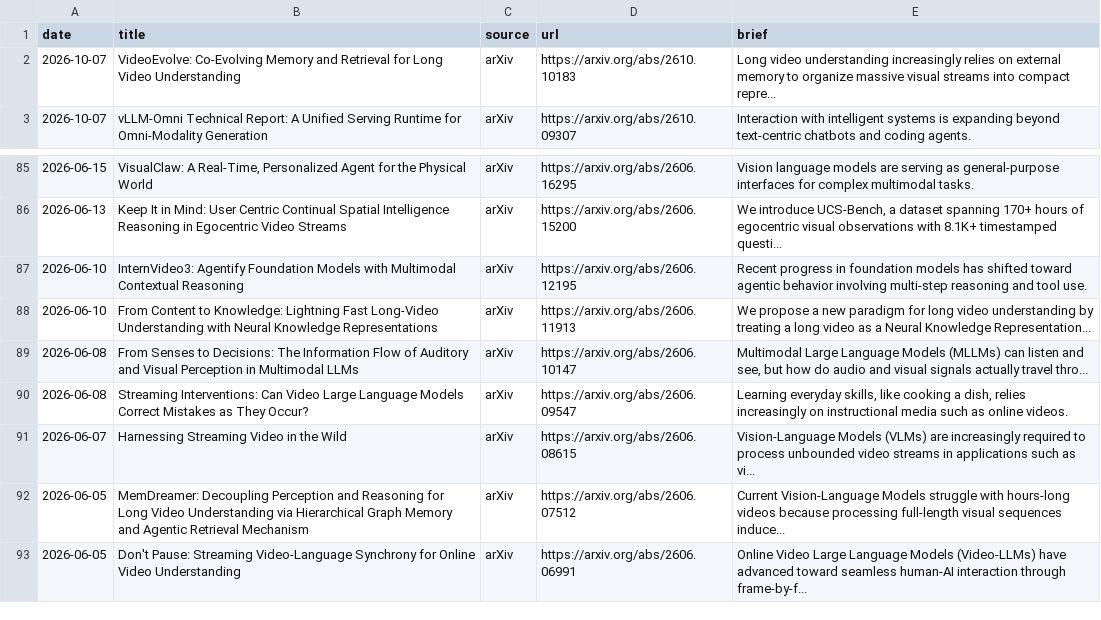
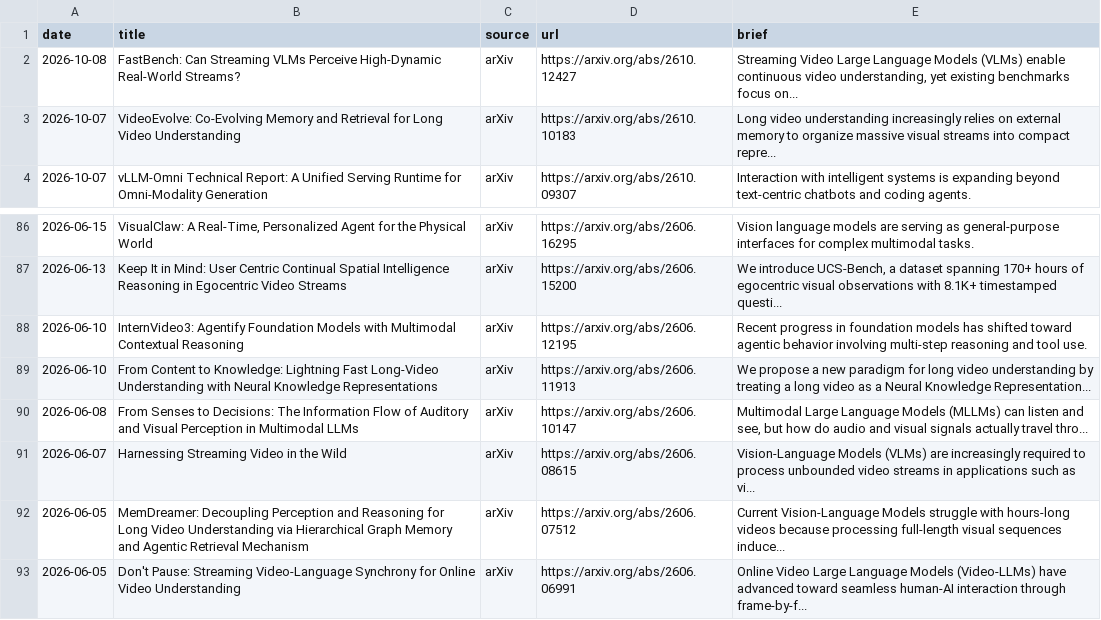
Before and after one commit to hjh123445/streaming-video-understanding-papers-2026, a CSV file: data/papers_2026_streaming_video_understanding.auto.csv, drawn as a sheet; only a part is shown, gaps mark what is left out.

```diff
--- a/data/papers_2026_streaming_video_understanding.auto.csv
+++ b/data/papers_2026_streaming_video_understanding.auto.csv
@@ -1,2 +1,3 @@
 date,title,source,url,brief
+2026-10-08,FastBench: Can Streaming VLMs Perceive High-Dynamic Real-World Streams?,arXiv,https://arxiv.org/abs/2610.12427,"Streaming Video Large Language Models (VLMs) enable continuous video understanding, yet existing benchmarks focus on..."
 2026-10-07,VideoEvolve: Co-Evolving Memory and Retrieval for Long Video Understanding,arXiv,https://arxiv.org/abs/2610.10183,Long video understanding increasingly relies on external memory to organize massive visual streams into compact repre...
@@ -89,3 +90,2 @@ date,title,source,url,brief
 2026-06-08,From Senses to Decisions: The Information Flow of Auditory and Visual Perception in Multimodal LLMs,arXiv,https://arxiv.org/abs/2606.10147,"Multimodal Large Language Models (MLLMs) can listen and see, but how do audio and visual signals actually travel thro..."
-2026-06-08,Streaming Interventions: Can Video Large Language Models Correct Mistakes as They Occur?,arXiv,https://arxiv.org/abs/2606.09547,"Learning everyday skills, like cooking a dish, relies increasingly on instructional media such as online videos."
 2026-06-07,Harnessing Streaming Video in the Wild,arXiv,https://arxiv.org/abs/2606.08615,Vision-Language Models (VLMs) are increasingly required to process unbounded video streams in applications such as vi...
```
Also changed, not shown: data/papers_2026_streaming_video_understanding.csv, 1 other file.
